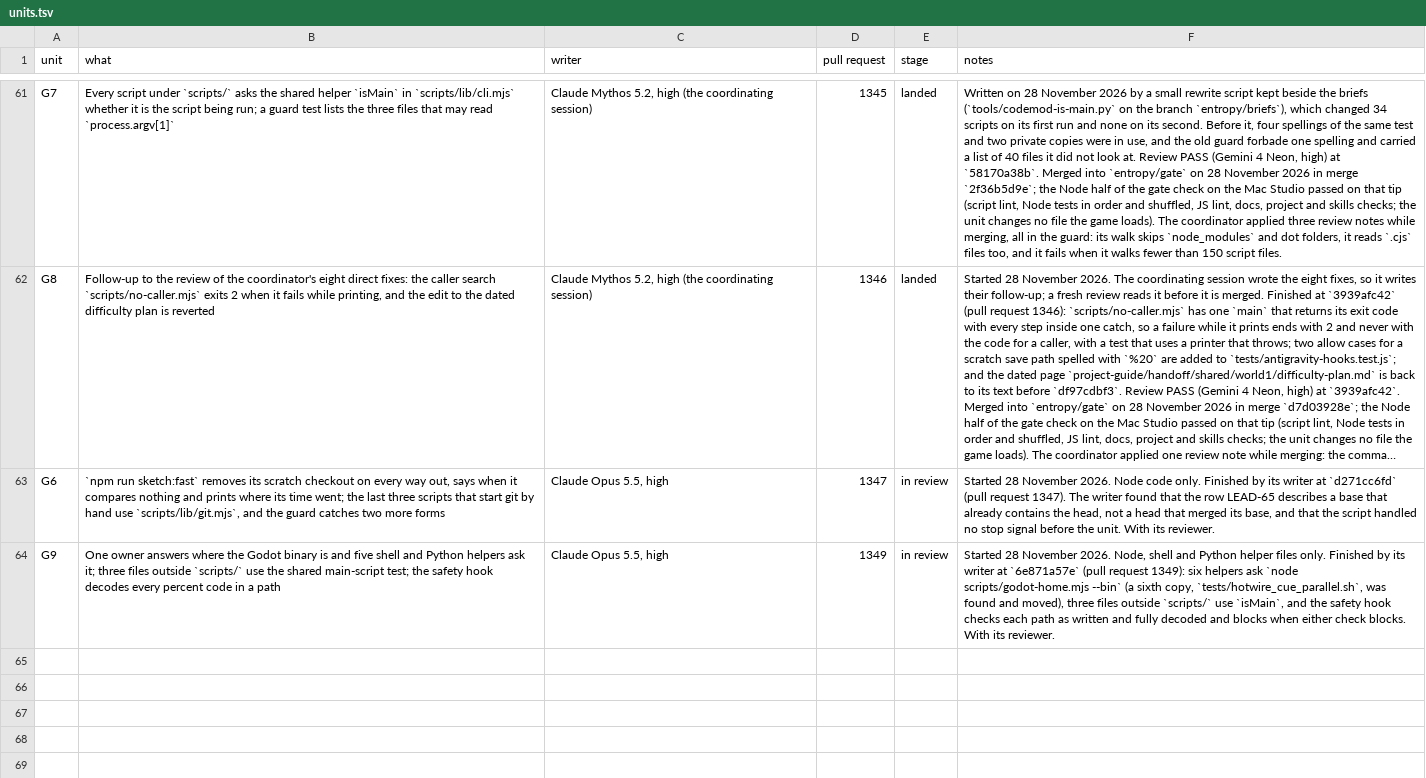
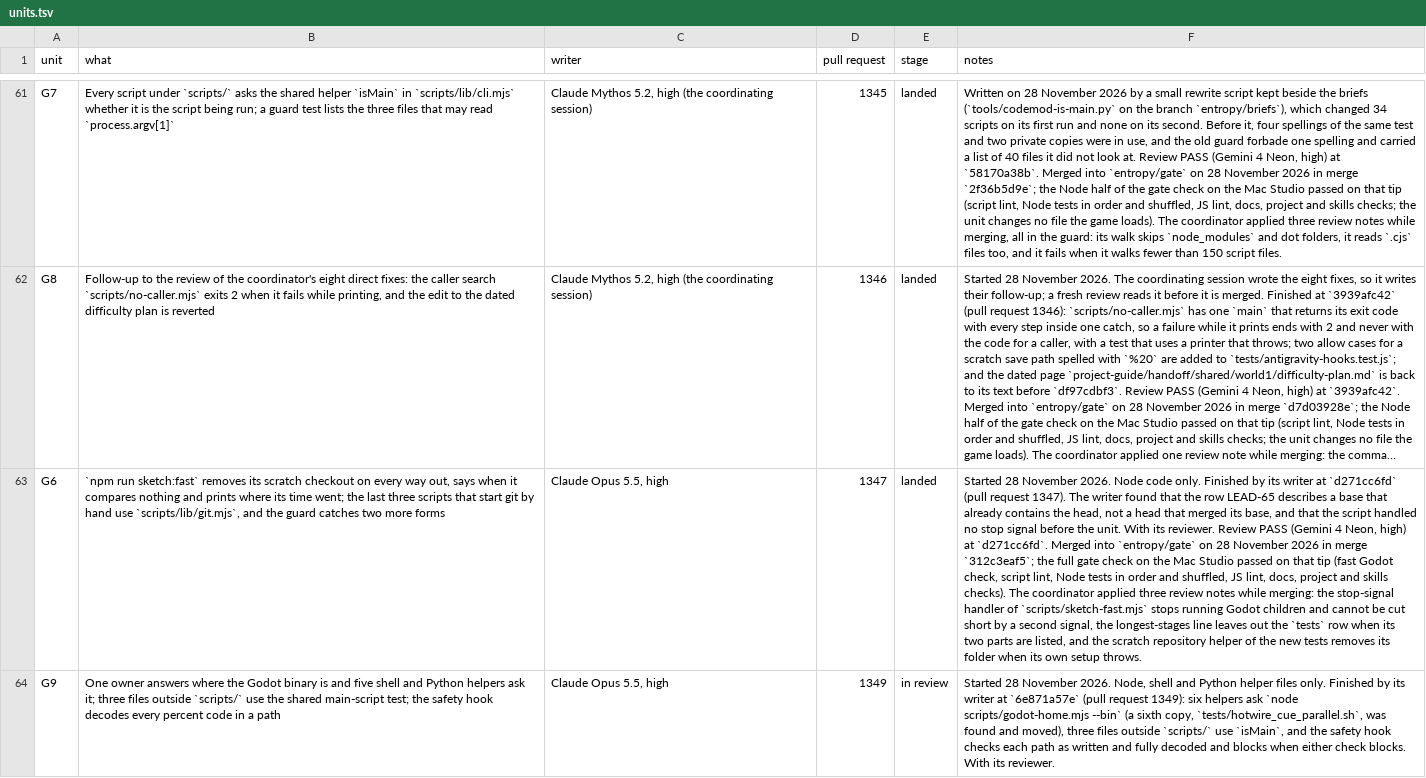
Before and after one commit to bananahana720/scrapkeep, a TSV file: project-guide/handoff/shared/structure-sweep/units.tsv, drawn as a sheet; only a part is shown, gaps mark what is left out; long unchanged cells end in …; the diff names each change by its address in the sheet, - before the commit and + after, or states it on an @@ line.

```diff
--- a/project-guide/handoff/shared/structure-sweep/units.tsv
+++ b/project-guide/handoff/shared/structure-sweep/units.tsv
-E63 (stage): in review
+E63 (stage): landed
-F63 (notes): …its reviewer.
+F63 (notes): …its reviewer. Review PASS (Gemini 4 Neon, high) at `d271cc6fd`. Merged into `entropy/gate` on 28 November 2026 in merge `312c3eaf5`; the full gate check on the Mac Studio passed on that tip (fast Godot check, script lint, Node tests in order and shuffled, JS lint, docs, project and skills checks). The coordinator applied three review notes while merging: the stop-signal handler of `scripts/sketch-fast.mjs` stops running Godot children and cannot be cut short by a second signal, the longest-stages line leaves out the `tests` row when its two parts are listed, and the scratch repository helper of the new tests removes its folder when its own setup throws.
```
Also changed, not shown: project-guide/handoff/shared/structure-sweep/pool.tsv, 1 other file.
